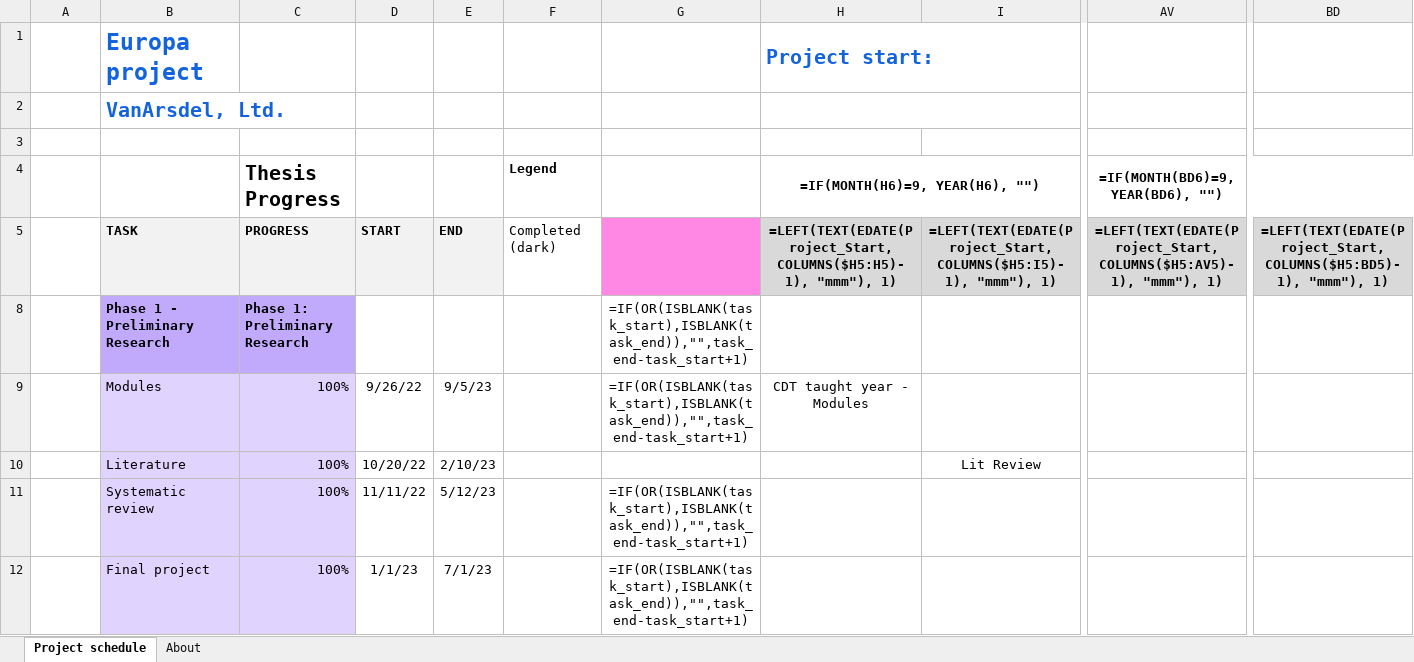
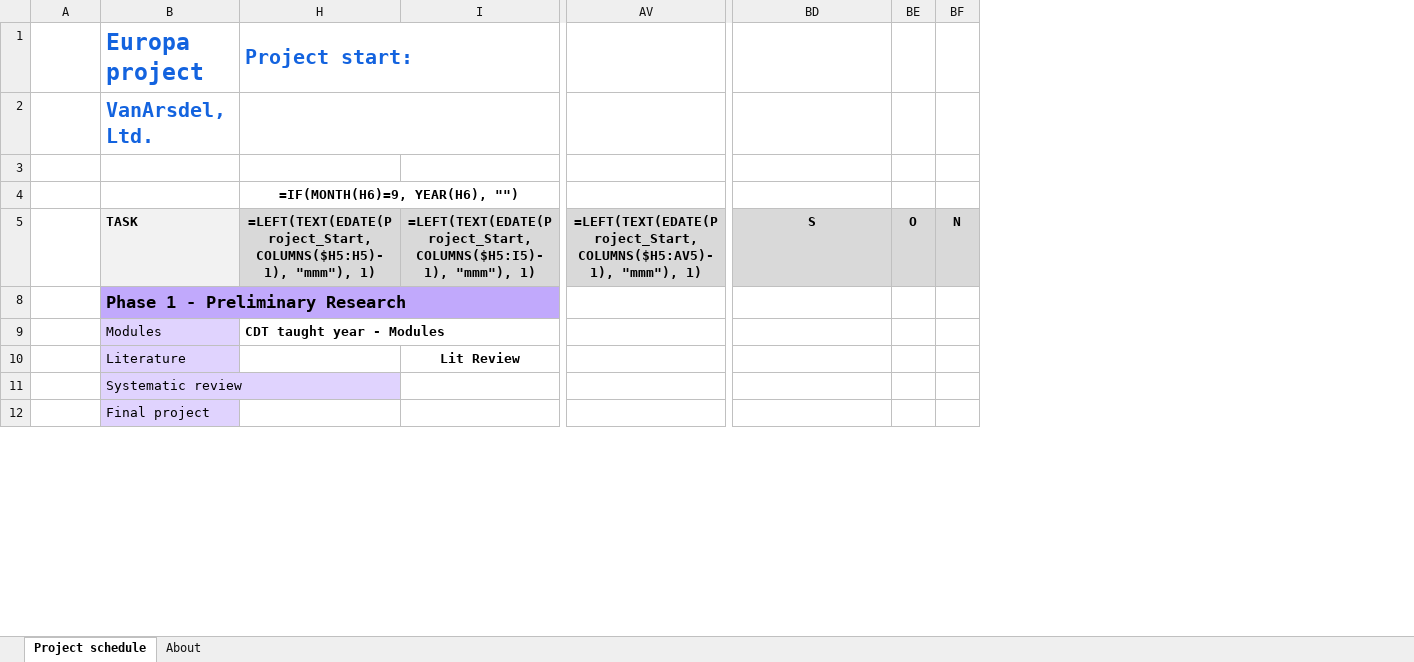
Before and after one commit to LuanoRodrigues/3Cs-attribution-Framework, an Excel workbook: Thesis_progress_25_11_25.xlsx, sheet Project schedule, drawn as a sheet; only a part is shown, gaps mark what is left out; values as stored, in another font and other column widths than the file's, no borders; formulas without a stored value are shown as written; charts and pictures and conditional formats not drawn; removed rows and columns are numbered as before the commit, all else as after; the diff covers the shown part only; the diff names each change by its address in the sheet, - before the commit and + after, or states it on an @@ line.

```diff
--- a/Thesis_progress_25_11_25.xlsx (sheet Project schedule)
+++ b/Thesis_progress_25_11_25.xlsx (sheet Project schedule)
@@ column C hidden, rows 4-12: Thesis Progress | PROGRESS | Phase 1: Preliminary Research | 100% | 100% | 100% | 100% @@
@@ column D hidden, rows 5-12: START |  | 9/26/22 | 10/20/22 | 11/11/22 | 1/1/23 @@
@@ column E hidden, rows 5-12: END |  | 9/5/23 | 2/10/23 | 5/12/23 | 7/1/23 @@
@@ column F hidden, rows 4-5: Legend | Completed (dark) @@
@@ column G hidden, rows 8-12: =IF(OR(ISBLANK(task_start),ISBLANK(task_end)),"",task_end-task_start+1) | =IF(OR(ISBLANK(task_start),ISBLANK(task_end)),"",task_end-task_start+1) |  | =IF(OR(ISBLANK(task_start),ISBLANK(task_end)),"",task_end-task_start+1) | =IF(OR(ISBLANK(task_start),ISBLANK(task_end)),"",task_end-task_start+1) @@
+column BE, row 5: O
+column BF, row 5: N
-AV4: =IF(MONTH(BD6)=9, YEAR(BD6), "")
+AV4: (empty)
-AV4:BD4 merged
-BD5: =LEFT(TEXT(EDATE(Project_Start, COLUMNS($H5:BD5)-1), "mmm"), 1)
+BD5: S
@@ B8 text size: larger @@
@@ H9 bold: off → on, alignment: center → left @@
-I10 bold: off
+I10 bold: on
```
Also changed, not shown: 16 edited cells and cell formats elsewhere in this sheet, hidden cells, 30 other files.
